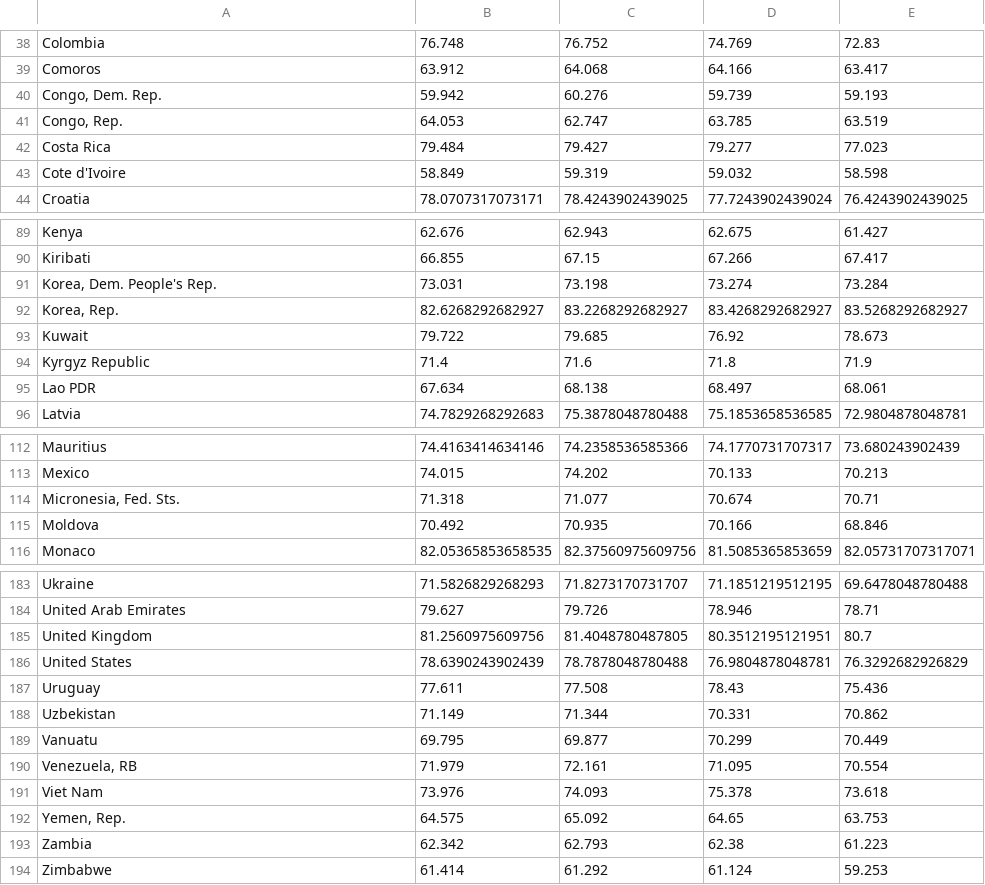
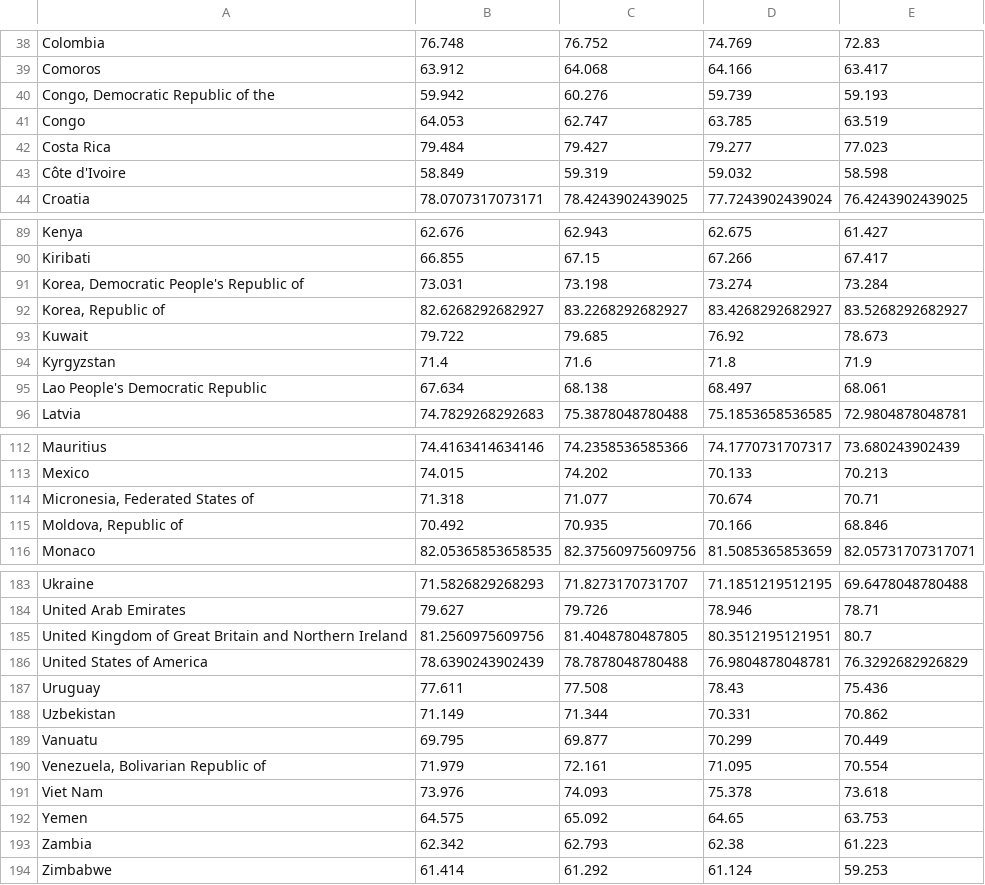
Before and after one commit to leonchlon/avertablemortality, a CSV file: data/LifeExpectancy.csv, drawn as a sheet; only a part is shown, gaps mark what is left out; the diff covers the shown part only.

```diff
--- a/data/LifeExpectancy.csv
+++ b/data/LifeExpectancy.csv
@@ -39,6 +39,6 @@ Colombia,76.748,76.752,74.769,72.83
 Comoros,63.912,64.068,64.166,63.417
-"Congo, Dem. Rep.",59.942,60.276,59.739,59.193
-"Congo, Rep.",64.053,62.747,63.785,63.519
+"Congo, Democratic Republic of the",59.942,60.276,59.739,59.193
+Congo,64.053,62.747,63.785,63.519
 Costa Rica,79.484,79.427,79.277,77.023
-Cote d'Ivoire,58.849,59.319,59.032,58.598
+Côte d'Ivoire,58.849,59.319,59.032,58.598
 Croatia,78.0707317073171,78.4243902439025,77.7243902439024,76.4243902439025
@@ -90,7 +90,7 @@ Kenya,62.676,62.943,62.675,61.427
 Kiribati,66.855,67.15,67.266,67.417
-"Korea, Dem. People's Rep.",73.031,73.198,73.274,73.284
-"Korea, Rep.",82.6268292682927,83.2268292682927,83.4268292682927,83.5268292682927
+"Korea, Democratic People's Republic of",73.031,73.198,73.274,73.284
+"Korea, Republic of",82.6268292682927,83.2268292682927,83.4268292682927,83.5268292682927
 Kuwait,79.722,79.685,76.92,78.673
-Kyrgyz Republic,71.4,71.6,71.8,71.9
-Lao PDR,67.634,68.138,68.497,68.061
+Kyrgyzstan,71.4,71.6,71.8,71.9
+Lao People's Democratic Republic,67.634,68.138,68.497,68.061
 Latvia,74.7829268292683,75.3878048780488,75.1853658536585,72.9804878048781
@@ -113,4 +113,4 @@ Mauritius,74.4163414634146,74.2358536585366,74.1770731707317,73.680243902439
 Mexico,74.015,74.202,70.133,70.213
-"Micronesia, Fed. Sts.",71.318,71.077,70.674,70.71
-Moldova,70.492,70.935,70.166,68.846
+"Micronesia, Federated States of",71.318,71.077,70.674,70.71
+"Moldova, Republic of",70.492,70.935,70.166,68.846
 Monaco,82.05365853658535,82.37560975609756,81.5085365853659,82.05731707317071
@@ -184,4 +184,4 @@ Ukraine,71.5826829268293,71.8273170731707,71.1851219512195,69.6478048780488
 United Arab Emirates,79.627,79.726,78.946,78.71
-United Kingdom,81.2560975609756,81.4048780487805,80.3512195121951,80.7
-United States,78.6390243902439,78.7878048780488,76.9804878048781,76.3292682926829
+United Kingdom of Great Britain and Northern Ireland,81.2560975609756,81.4048780487805,80.3512195121951,80.7
+United States of America,78.6390243902439,78.7878048780488,76.9804878048781,76.3292682926829
 Uruguay,77.611,77.508,78.43,75.436
@@ -189,5 +189,5 @@ Uzbekistan,71.149,71.344,70.331,70.862
 Vanuatu,69.795,69.877,70.299,70.449
-"Venezuela, RB",71.979,72.161,71.095,70.554
+"Venezuela, Bolivarian Republic of",71.979,72.161,71.095,70.554
 Viet Nam,73.976,74.093,75.378,73.618
-"Yemen, Rep.",64.575,65.092,64.65,63.753
+Yemen,64.575,65.092,64.65,63.753
 Zambia,62.342,62.793,62.38,61.223
```
Also changed, not shown: 12 edited cells elsewhere in this file, 17 other files.
